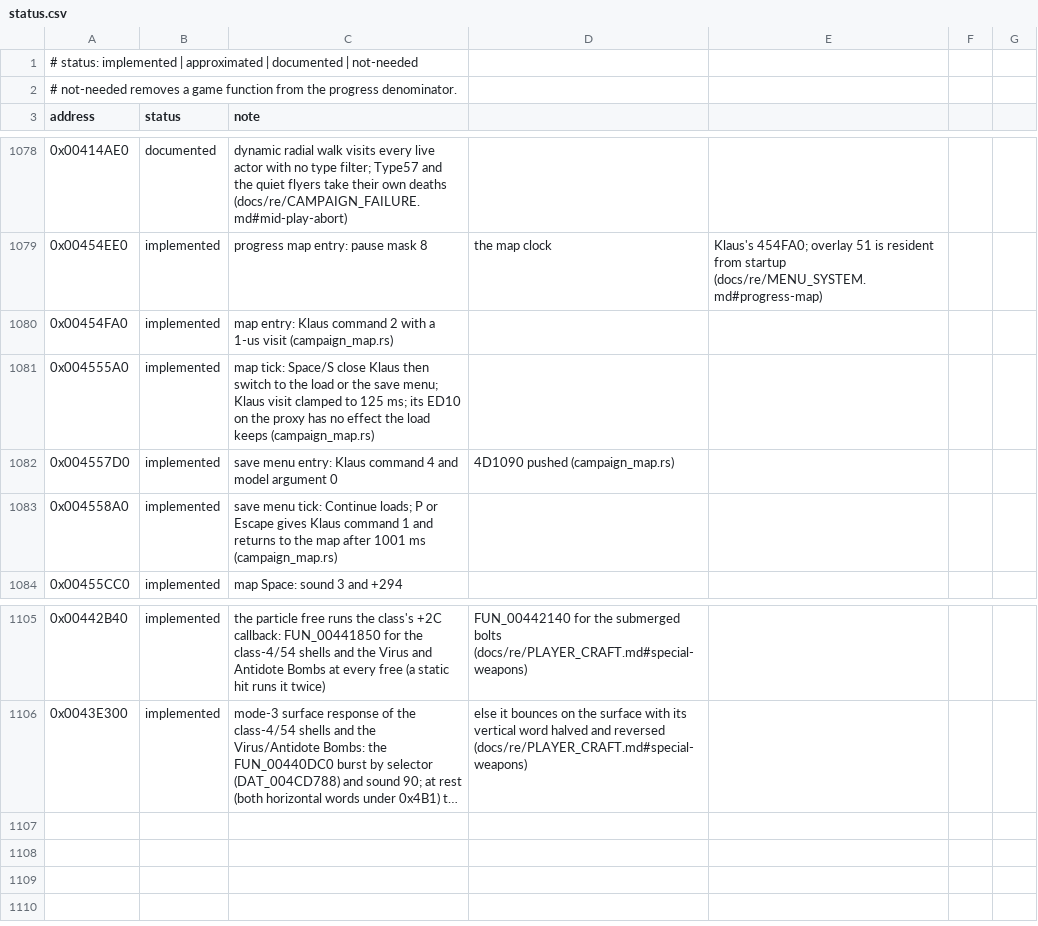
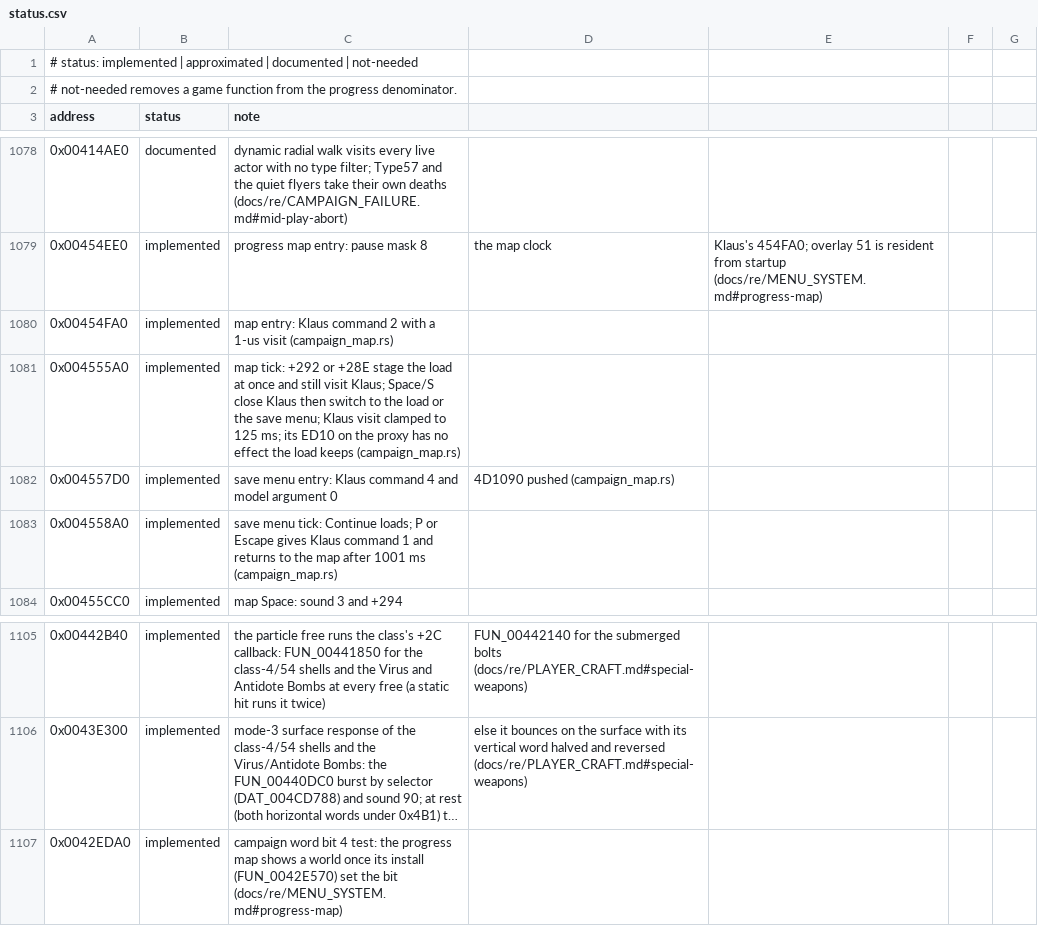
Before and after one commit to xndbogdan/OpenV2K, a CSV file: docs/progress/status.csv, drawn as a sheet; only a part is shown, gaps mark what is left out; long unchanged cells end in …; the diff names each change by its address in the sheet, - before the commit and + after, or states it on an @@ line.

```diff
--- a/docs/progress/status.csv
+++ b/docs/progress/status.csv
-C1081 (note): map tick: Space/S close…
+C1081 (note): map tick: +292 or +28E stage the load at once and still visit Klaus; Space/S close…
+row 1107: 0x0042EDA0 | implemented | campaign word bit 4 test: the progress map shows a world once its install (FUN_0042E570) set the bit (docs/re/MENU_SYSTEM.md#progress-map)
```
Also changed, not shown: 10 other files.
